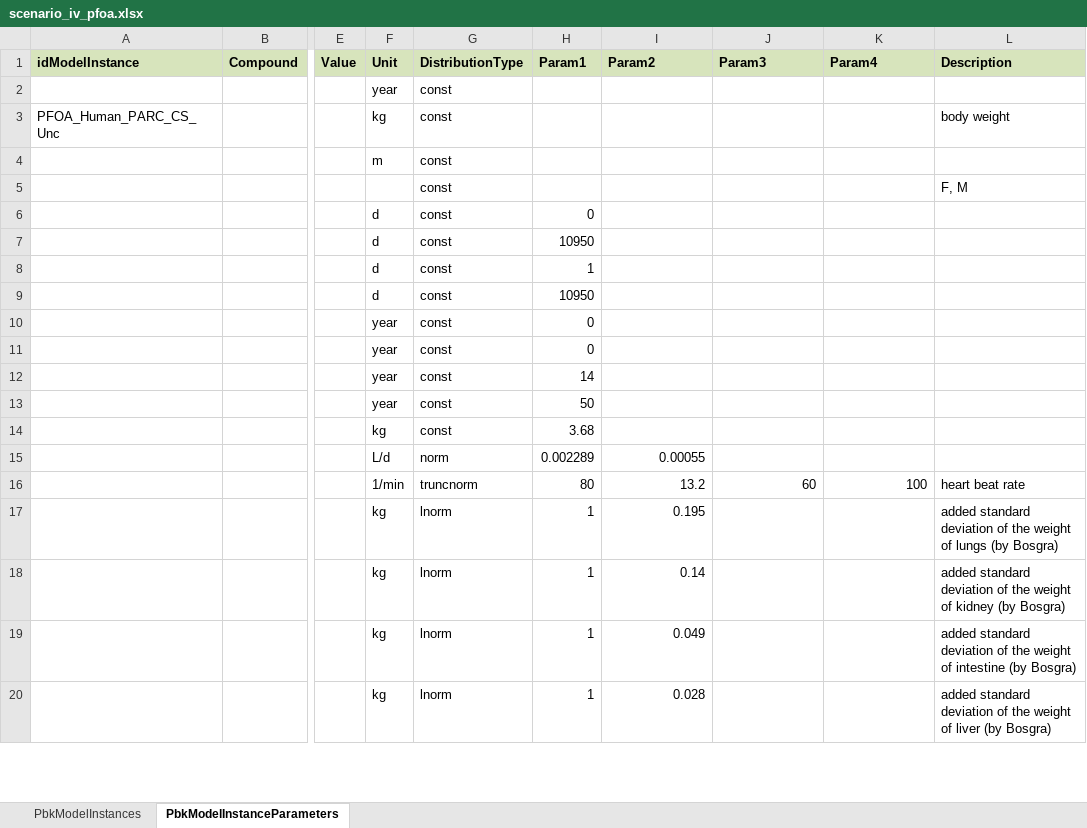
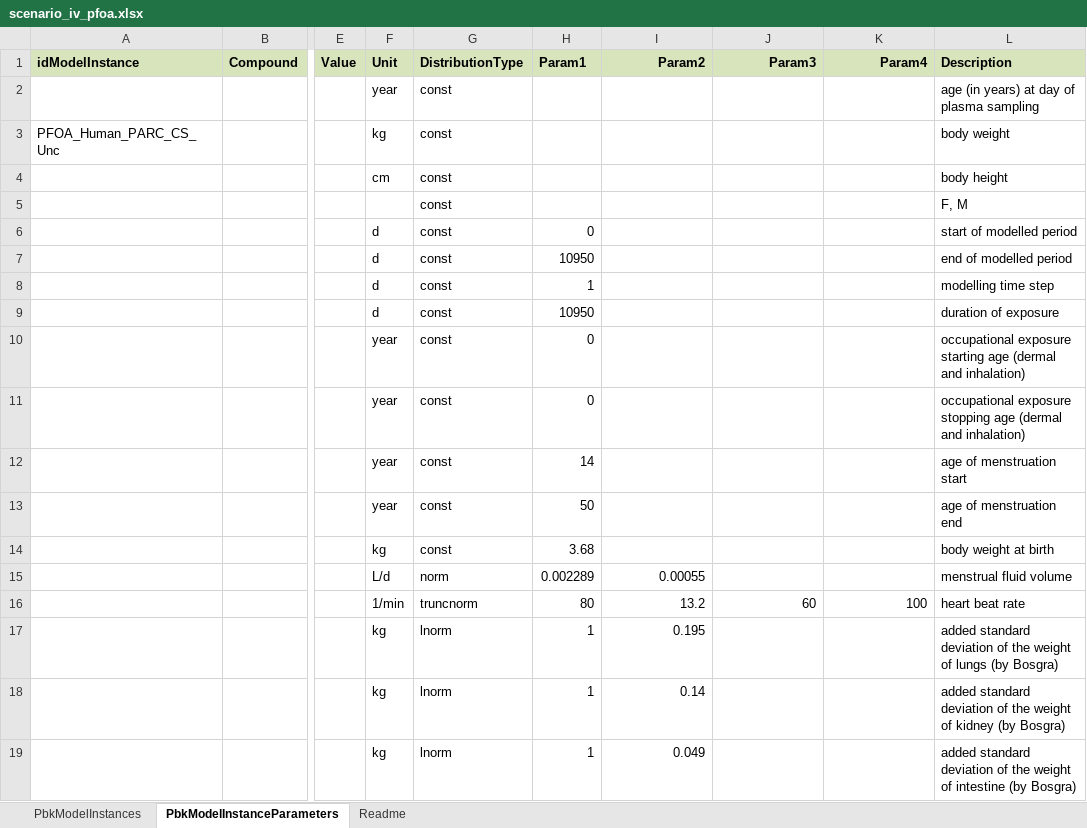
Before and after one commit to Ratierau/PARC_PFAS_PBPKmodel, an Excel workbook: Codes_PFAS_models/PFAS_PBK_lifetime/scenario_iv_pfoa.xlsx, sheet PbkModelInstanceParameters, drawn as a sheet; only a part is shown, gaps mark what is left out; the shorter side is filled out with more unchanged rows; values as stored, in another font and other column widths than the file's, no borders; the diff covers the shown part only; the diff names each change by its address in the sheet, - before the commit and + after, or states it on an @@ line.

```diff
--- a/Codes_PFAS_models/PFAS_PBK_lifetime/scenario_iv_pfoa.xlsx (sheet PbkModelInstanceParameters)
+++ b/Codes_PFAS_models/PFAS_PBK_lifetime/scenario_iv_pfoa.xlsx (sheet PbkModelInstanceParameters)
+sheet tab: Readme
-I1:K1 alignment: left
+I1:K1 alignment: right
-L2 (Description): (empty)
+L2 (Description): age (in years) at day of plasma sampling
-F4 (Unit): m
+F4 (Unit): cm
-L4 (Description): (empty)
+L4 (Description): body height
-L6 (Description): (empty)
+L6 (Description): start of modelled period
-L7 (Description): (empty)
+L7 (Description): end of modelled period
-L8 (Description): (empty)
+L8 (Description): modelling time step
-L9 (Description): (empty)
+L9 (Description): duration of exposure
-L10 (Description): (empty)
+L10 (Description): occupational exposure starting age (dermal and inhalation)
-L11 (Description): (empty)
+L11 (Description): occupational exposure stopping age (dermal and inhalation)
-L12 (Description): (empty)
+L12 (Description): age of menstruation start
-L13 (Description): (empty)
+L13 (Description): age of menstruation end
-L14 (Description): (empty)
+L14 (Description): body weight at birth
-L15 (Description): (empty)
+L15 (Description): menstrual fluid volume
```
Also changed, not shown: 76 edited cells and cell formats elsewhere in this sheet, sheet PbkModelInstances, Codes_PFAS_models/PFAS_PBK_lifetime/scenario_iv_pfos.xlsx, 1 other file.
